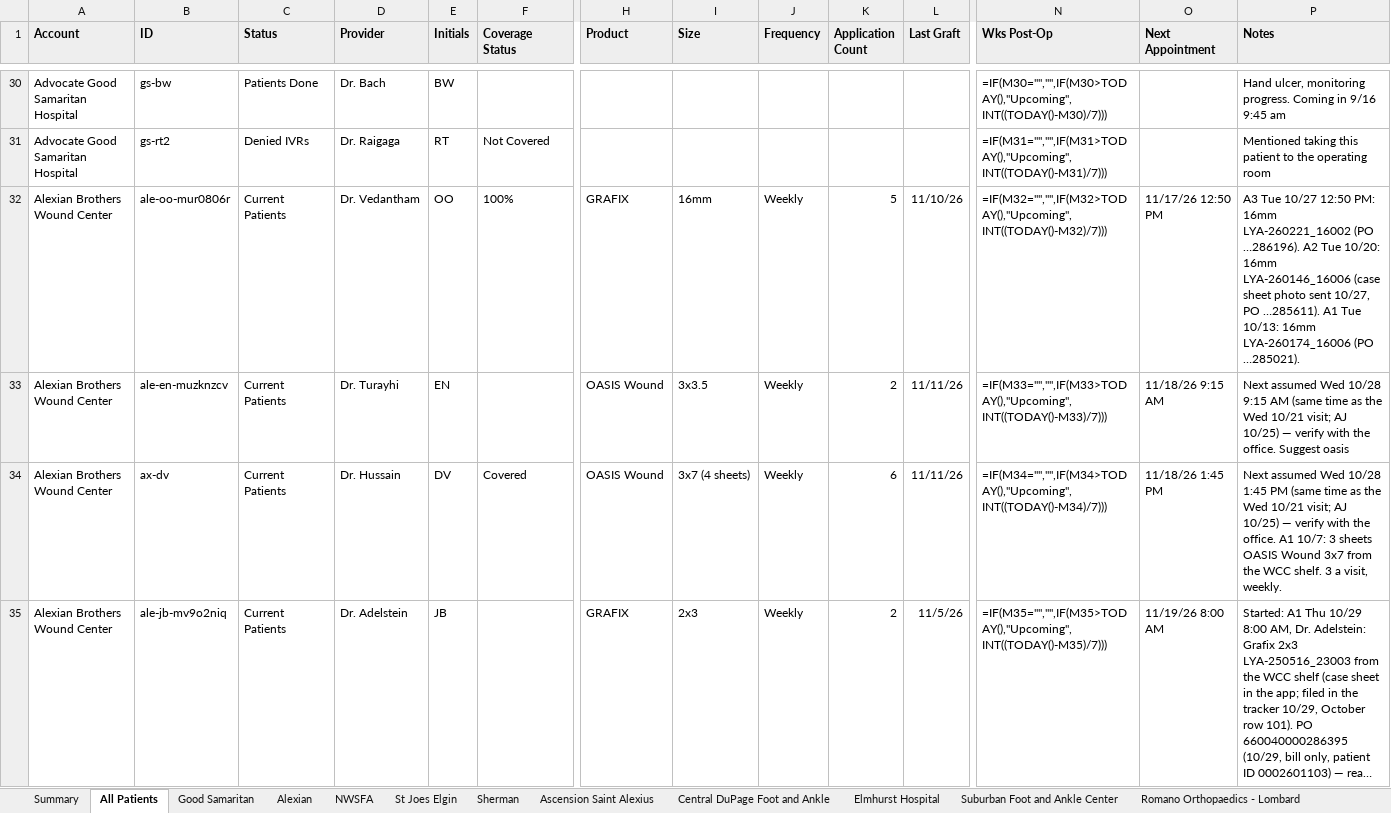
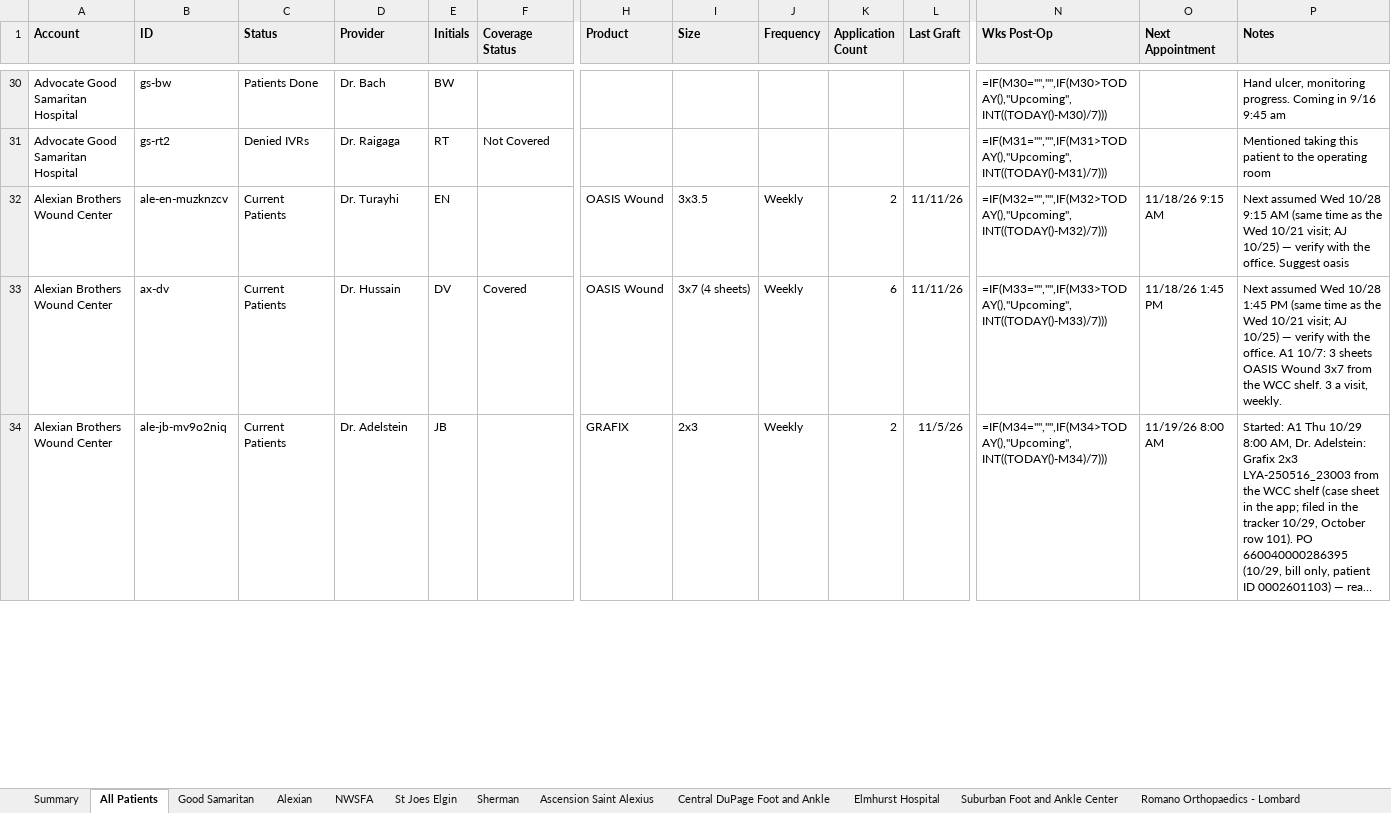
Before and after one commit to ajpeterson113/Graft-Tracker, an Excel workbook: Chi_West_Patient_List.xlsx, sheet All Patients, drawn as a sheet; only a part is shown, gaps mark what is left out; long unchanged cells end in …; values as stored, in another font and other column widths than the file's, no borders; formulas without a stored value are shown as written; removed rows and columns are numbered as before the commit, all else as after; rows hold the shown columns only; the diff covers the shown part only; the diff names each change by its address in the sheet, - before the commit and + after, or states it on an @@ line.

```diff
--- a/Chi_West_Patient_List.xlsx (sheet All Patients)
+++ b/Chi_West_Patient_List.xlsx (sheet All Patients)
-row 32: Alexian Brothers Wound Center | ale-oo-mur0806r | Current Patients | Dr. Vedantham | OO | 100% | GRAFIX | 16mm | Weekly | 5 | 11/10/26 | =IF(M32="","",IF(M32>TODAY(),"Upcoming",INT((TODAY()-M32)/7))) | 11/17/26 12:50 PM | A3 Tue 10/27 12:50 PM: 16mm LYA-260221_16002 (PO …286196). A2 Tue 10/20: 16mm LYA-260146_16006 (case sheet photo sent 10/27, PO …285611). A1 Tue 10/13: 16mm LYA-260174_16006 (PO …285021).
-N32 (Wks Post-Op): =IF(M33="","",IF(M33>TODAY(),"Upcoming",INT((TODAY()-M33)/7)))
+N32 (Wks Post-Op): =IF(M32="","",IF(M32>TODAY(),"Upcoming",INT((TODAY()-M32)/7)))
-N33 (Wks Post-Op): =IF(M34="","",IF(M34>TODAY(),"Upcoming",INT((TODAY()-M34)/7)))
+N33 (Wks Post-Op): =IF(M33="","",IF(M33>TODAY(),"Upcoming",INT((TODAY()-M33)/7)))
-N34 (Wks Post-Op): =IF(M35="","",IF(M35>TODAY(),"Upcoming",INT((TODAY()-M35)/7)))
+N34 (Wks Post-Op): =IF(M34="","",IF(M34>TODAY(),"Upcoming",INT((TODAY()-M34)/7)))
```
Also changed, not shown: 1 added row and 8 edited cells elsewhere in this sheet, sheet Alexian, sheet Follow-ups, sheet Application Log, 16 other files.
